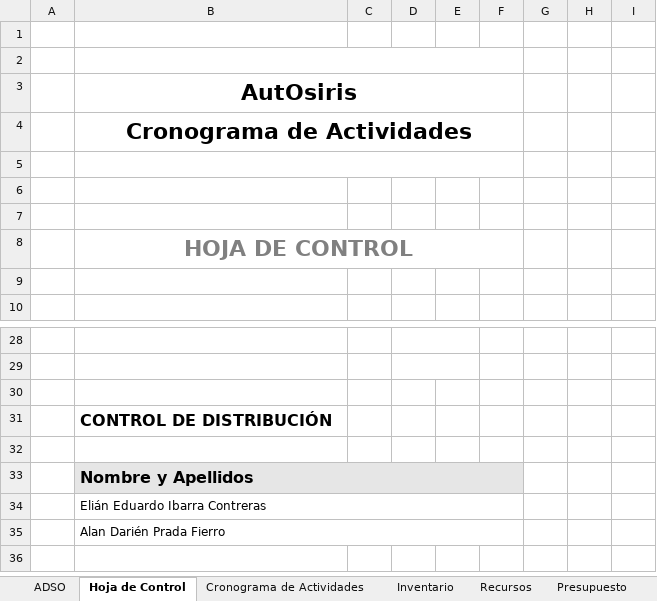
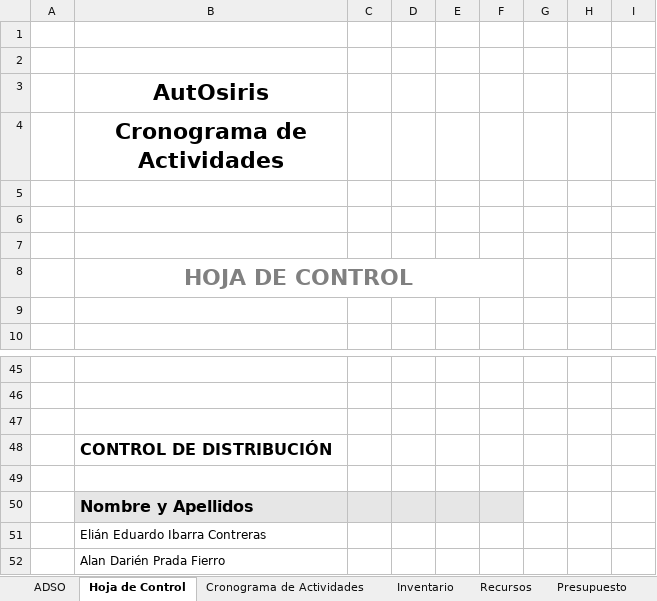
Before and after one commit to FazeElian/TPS_FDS-2671339-AutOsiris-SIW7, an Excel workbook: docs/trim1/gestion_proyecto/3_cronograma_actividades.xlsx, sheet Hoja de Control, drawn as a sheet; only a part is shown, gaps mark what is left out; values as stored, in another font and other column widths than the file's, no borders; charts and pictures not drawn; removed rows and columns are numbered as before the commit, all else as after; the diff covers the shown part only; the diff names each change by its address in the sheet, - before the commit and + after, or states it on an @@ line.

```diff
--- a/docs/trim1/gestion_proyecto/3_cronograma_actividades.xlsx (sheet Hoja de Control)
+++ b/docs/trim1/gestion_proyecto/3_cronograma_actividades.xlsx (sheet Hoja de Control)
-B2:F2 merged
-B3:F3 merged
-B4:F4 merged
-B5:F5 merged
-D28:E28 merged
-D29:E29 merged
-B33:F33 merged
-B34:F34 merged
-B35:F35 merged
```
Also changed, not shown: 17 added rows, 28 edited cells, cell formats and merged cells elsewhere in this sheet, sheet Cronograma de Actividades, charts or pictures, docs/trim1/levantamiento_informacion/1_recoleccion_informacion.xlsx.
